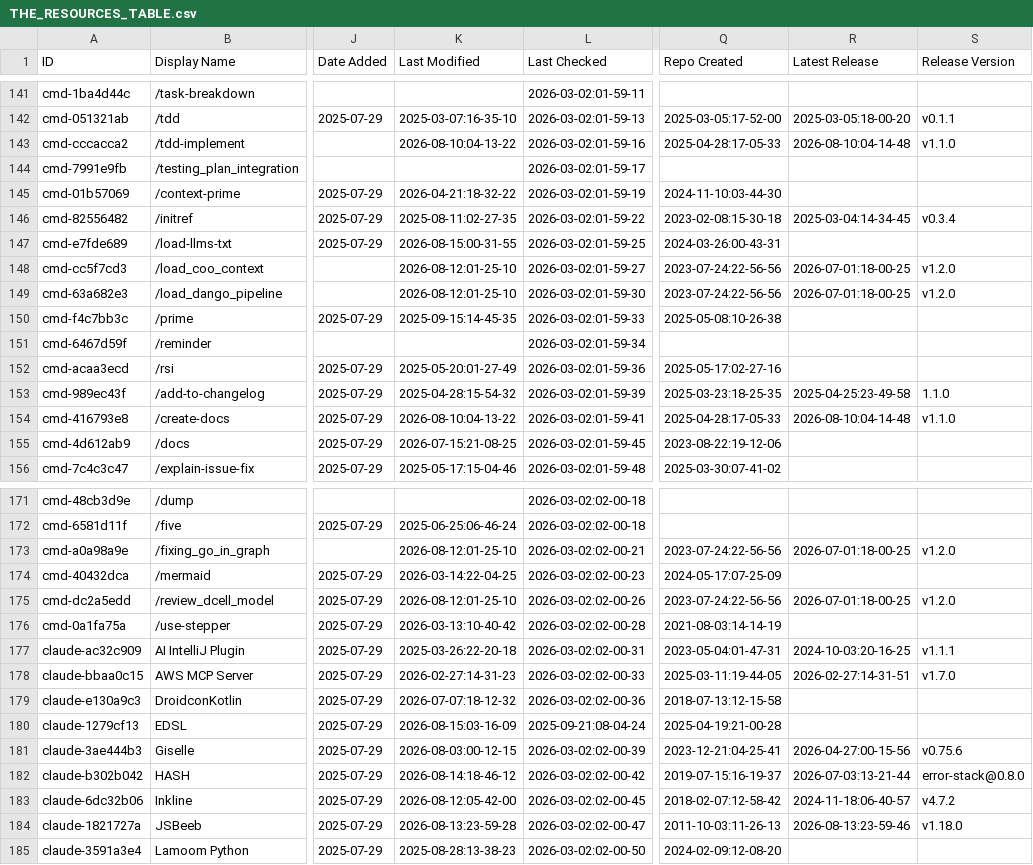
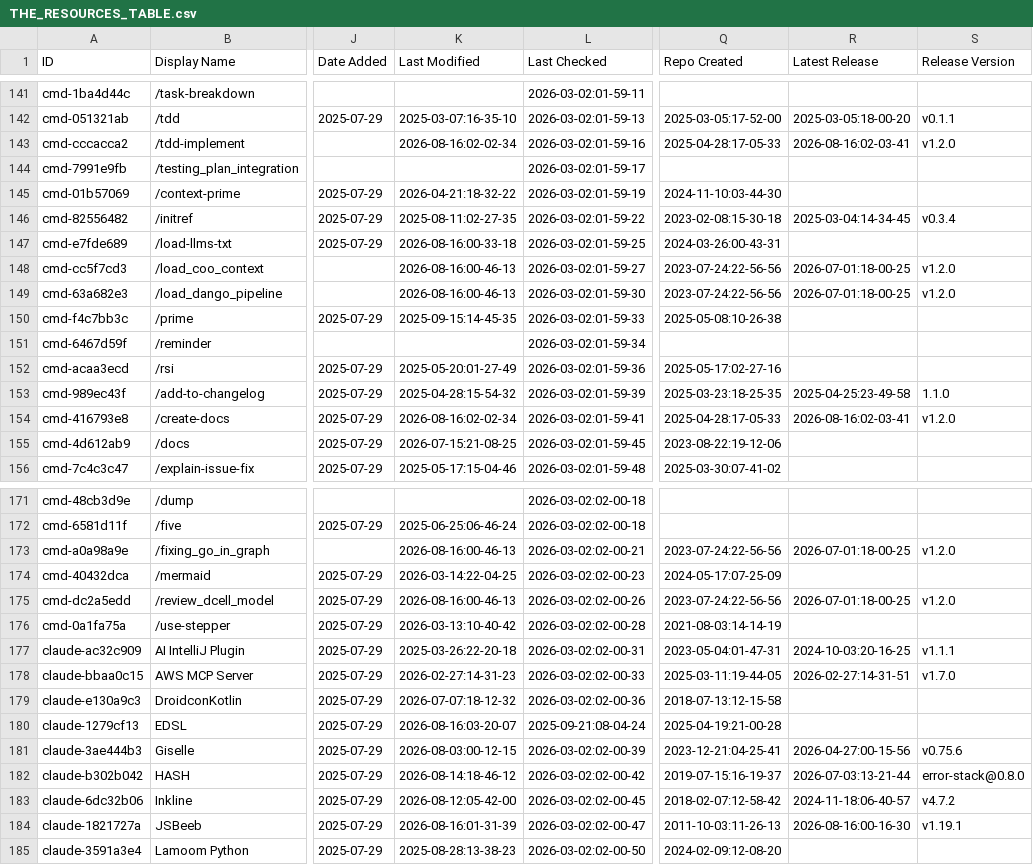
Before and after one commit to nicofierrov/awesome-claude-code, a CSV file: THE_RESOURCES_TABLE.csv, drawn as a sheet; only a part is shown, gaps mark what is left out; the diff covers the shown part only; the diff names each change by its address in the sheet, - before the commit and + after, or states it on an @@ line.

```diff
--- a/THE_RESOURCES_TABLE.csv
+++ b/THE_RESOURCES_TABLE.csv
-K143 (Last Modified): 2026-08-10:04-13-22
+K143 (Last Modified): 2026-08-16:02-02-34
-R143 (Latest Release): 2026-08-10:04-14-48
+R143 (Latest Release): 2026-08-16:02-03-41
-S143 (Release Version): v1.1.0
+S143 (Release Version): v1.2.0
-K147 (Last Modified): 2026-08-15:00-31-55
+K147 (Last Modified): 2026-08-16:00-33-18
-K148:K149 (Last Modified): 2026-08-12:01-25-10
+K148:K149 (Last Modified): 2026-08-16:00-46-13
-K154 (Last Modified): 2026-08-10:04-13-22
+K154 (Last Modified): 2026-08-16:02-02-34
-R154 (Latest Release): 2026-08-10:04-14-48
+R154 (Latest Release): 2026-08-16:02-03-41
-S154 (Release Version): v1.1.0
+S154 (Release Version): v1.2.0
-K173 (Last Modified): 2026-08-12:01-25-10
+K173 (Last Modified): 2026-08-16:00-46-13
-K175 (Last Modified): 2026-08-12:01-25-10
+K175 (Last Modified): 2026-08-16:00-46-13
-K180 (Last Modified): 2026-08-15:03-16-09
+K180 (Last Modified): 2026-08-16:03-20-07
-K184 (Last Modified): 2026-08-13:23-59-28
+K184 (Last Modified): 2026-08-16:01-31-39
-R184 (Latest Release): 2026-08-13:23-59-46
+R184 (Latest Release): 2026-08-16:00-16-30
-S184 (Release Version): v1.18.0
+S184 (Release Version): v1.19.1
```
Also changed, not shown: 27 edited cells elsewhere in this file.
